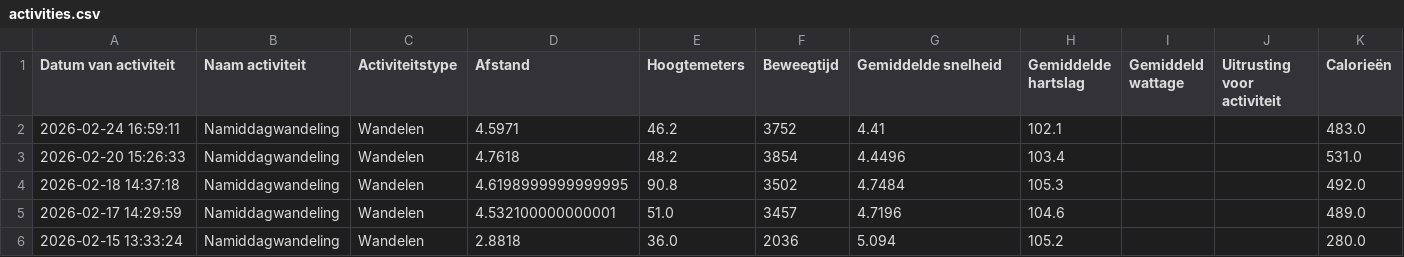
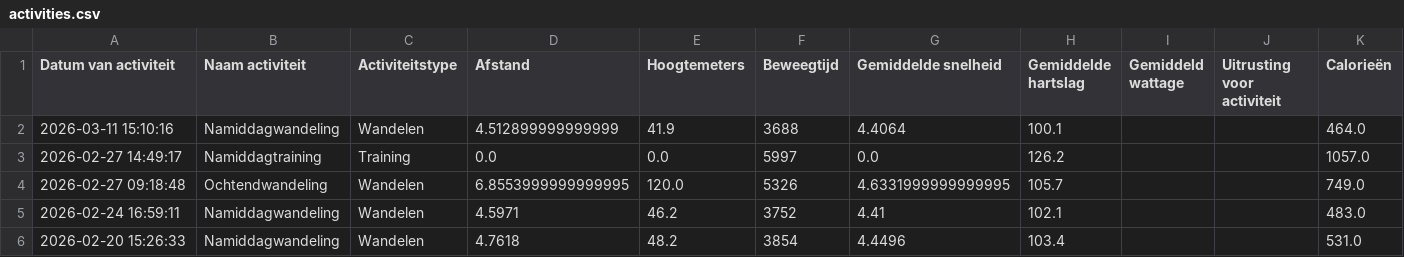
Before and after one commit to jordenric96/joel_dashboard, a CSV file: activities.csv, drawn as a sheet; only a part is shown; the shorter side is filled out with more unchanged rows; the diff names each change by its address in the sheet, - before the commit and + after, or states it on an @@ line.

```diff
--- a/activities.csv
+++ b/activities.csv
+row 2: 2026-03-11 15:10:16 | Namiddagwandeling | Wandelen | 4.512899999999999 | 41.9 | 3688 | 4.4064 | 100.1 |  |  | 464.0
+row 3: 2026-02-27 14:49:17 | Namiddagtraining | Training | 0.0 | 0.0 | 5997 | 0.0 | 126.2 |  |  | 1057.0
+row 4: 2026-02-27 09:18:48 | Ochtendwandeling | Wandelen | 6.8553999999999995 | 120.0 | 5326 | 4.6331999999999995 | 105.7 |  |  | 749.0
```
Also changed, not shown: 1 other file.
